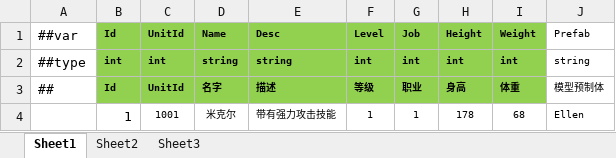
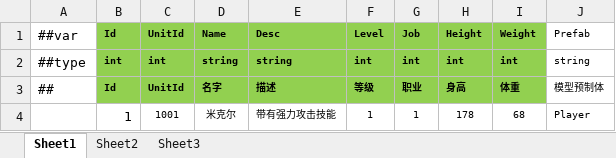
Before and after one commit to ZZQzero/ETFramework, an Excel workbook: Config/Excel/Tables/角色表.xlsx, sheet Sheet1, drawn as a sheet; values as stored, in another font and other column widths than the file's, no borders; the diff names each change by its address in the sheet, - before the commit and + after, or states it on an @@ line.

```diff
--- a/Config/Excel/Tables/角色表.xlsx (sheet Sheet1)
+++ b/Config/Excel/Tables/角色表.xlsx (sheet Sheet1)
-J4 (Prefab): Ellen
+J4 (Prefab): Player
```
Also changed, not shown: Config/Excel/Tables/怪物表.xlsx, 35 other files.
